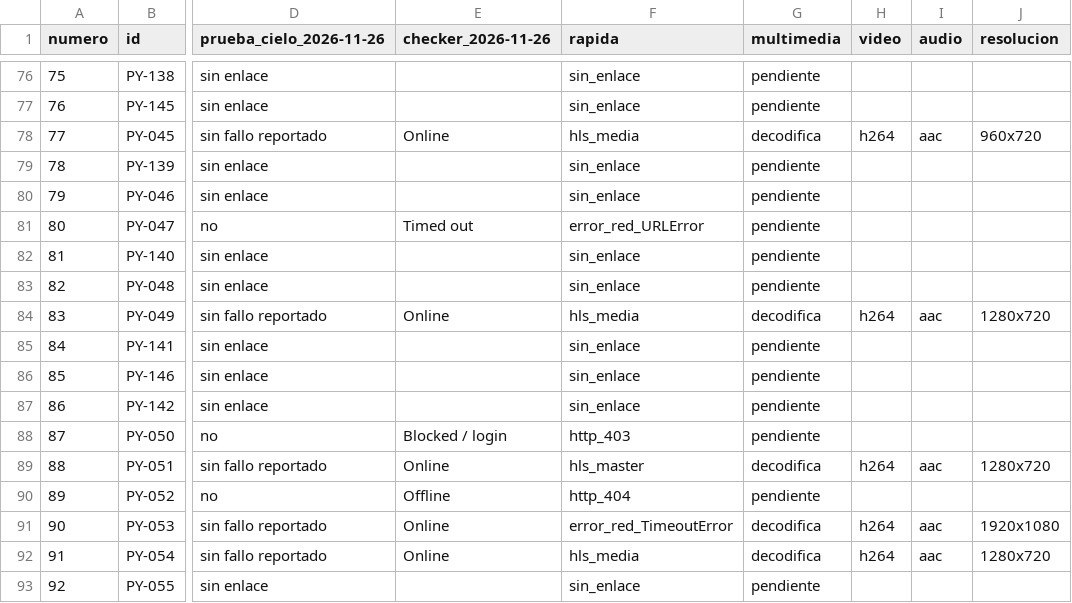
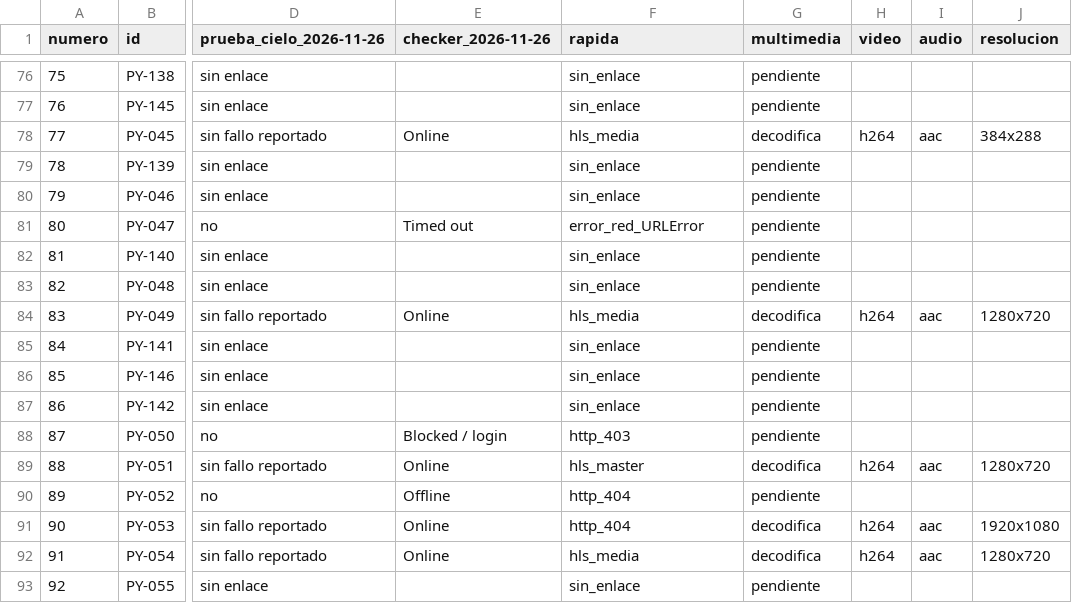
Before and after one commit to arevalosfermin560-pixel/Mi-IPTV, a CSV file: Estado.csv, drawn as a sheet; only a part is shown, gaps mark what is left out; the diff names each change by its address in the sheet, - before the commit and + after, or states it on an @@ line.

```diff
--- a/Estado.csv
+++ b/Estado.csv
-J78 (resolucion): 960x720
+J78 (resolucion): 384x288
-F91 (rapida): error_red_TimeoutError
+F91 (rapida): http_404
```
Also changed, not shown: Historial.csv, 1 other file.
